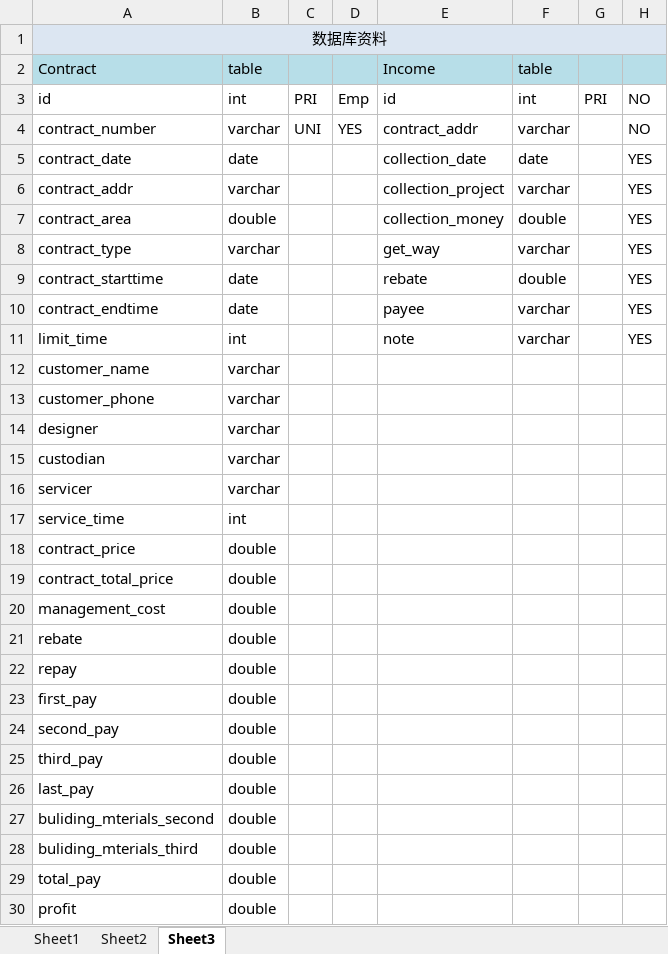
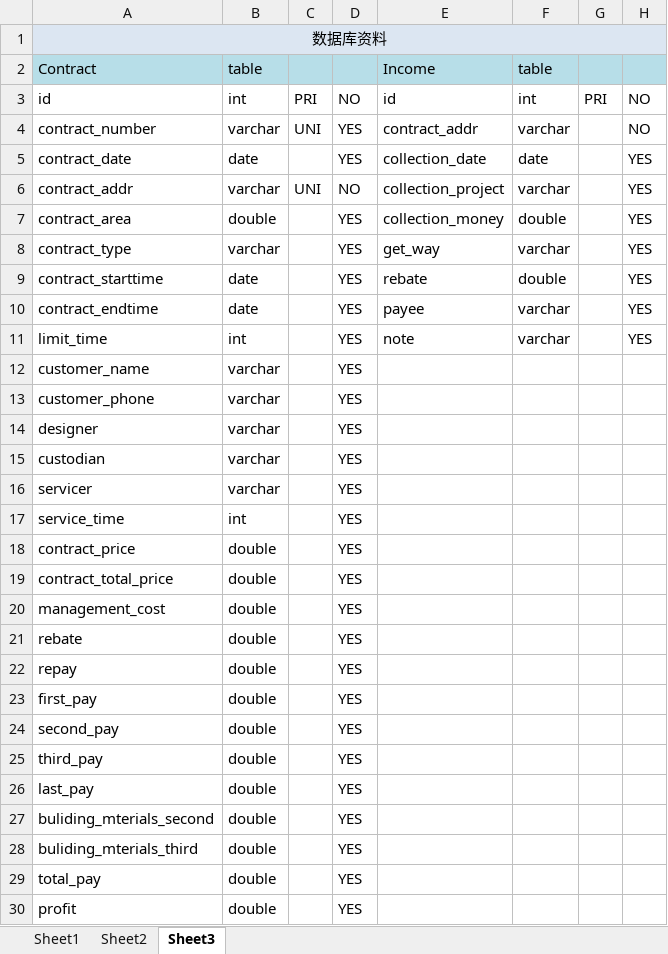
Before and after one commit to squirrelyao/gitskill, an Excel workbook: 代码生成.xlsm, sheet Sheet3, drawn as a sheet; only a part is shown; values as stored, in another font and other column widths than the file's, no borders; the diff covers the shown part only; the diff names each change by its address in the sheet, - before the commit and + after, or states it on an @@ line.

```diff
--- a/代码生成.xlsm (sheet Sheet3)
+++ b/代码生成.xlsm (sheet Sheet3)
-D3: Emp
+D3: NO
-D5: (empty)
+D5: YES
-C6: (empty)
+C6: UNI
-D6: (empty)
+D6: NO
-D7:D30: (empty)
+D7:D30: YES
```
Also changed, not shown: 3 edited cells elsewhere in this sheet, sheet Sheet1, sheet Sheet2, 43 other files.
